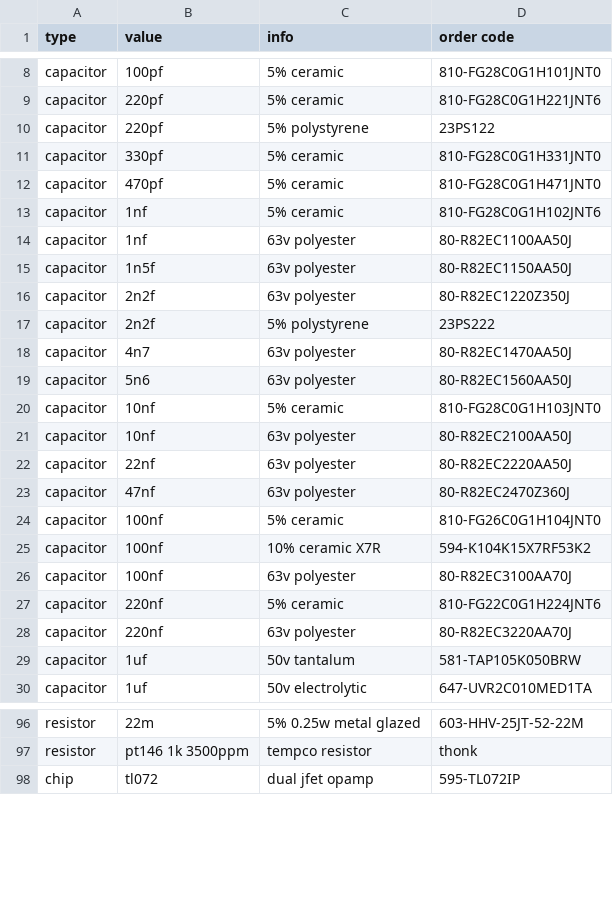
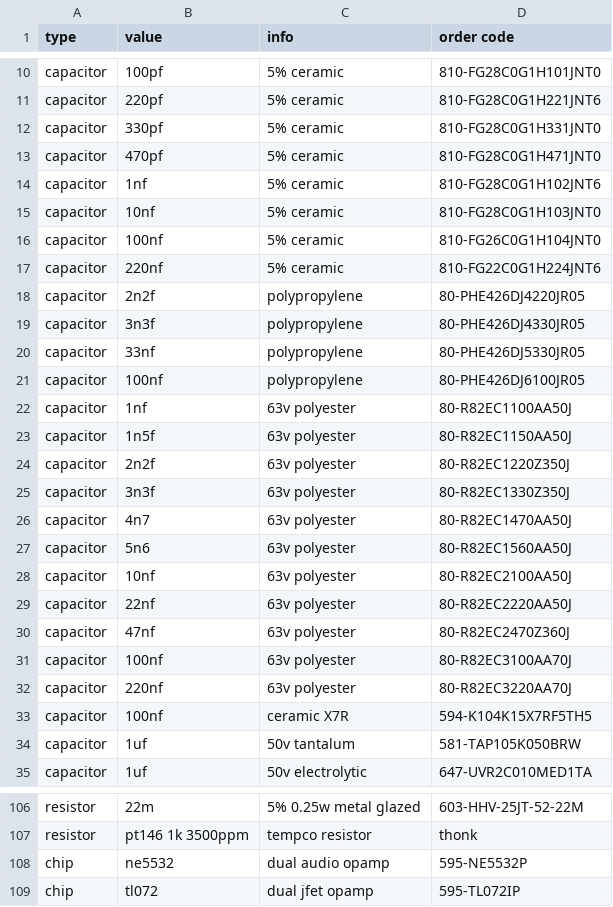
Before and after one commit to rumblesan/serge-system, a CSV file: boms/partnumbers.csv, drawn as a sheet; only a part is shown, gaps mark what is left out; the diff covers the shown part only.

```diff
--- a/boms/partnumbers.csv
+++ b/boms/partnumbers.csv
@@ -9,3 +11,2 @@ capacitor,100pf,5% ceramic,810-FG28C0G1H101JNT0 ,
 capacitor,220pf,5% ceramic,810-FG28C0G1H221JNT6 ,
-capacitor,220pf,5% polystyrene,23PS122 ,
 capacitor,330pf,5% ceramic,810-FG28C0G1H331JNT0 ,
@@ -14 +15,8 @@ capacitor,1nf,5% ceramic,810-FG28C0G1H102JNT6,
+capacitor,10nf,5% ceramic ,810-FG28C0G1H103JNT0 ,
+capacitor,100nf,5% ceramic,810-FG26C0G1H104JNT0 ,
+capacitor,220nf,5% ceramic,810-FG22C0G1H224JNT6 ,
+capacitor,2n2f,polypropylene ,80-PHE426DJ4220JR05 ,
+capacitor,3n3f,polypropylene ,80-PHE426DJ4330JR05 ,
+capacitor,33nf,polypropylene ,80-PHE426DJ5330JR05 ,
+capacitor,100nf,polypropylene,80-PHE426DJ6100JR05 ,
 capacitor,1nf,63v polyester,80-R82EC1100AA50J ,
@@ -16,6 +24,5 @@ capacitor,1n5f,63v polyester,80-R82EC1150AA50J ,
 capacitor,2n2f,63v polyester,80-R82EC1220Z350J,
-capacitor,2n2f,5% polystyrene,23PS222 ,
+capacitor,3n3f,63v polyester,80-R82EC1330Z350J,
 capacitor,4n7,63v polyester,80-R82EC1470AA50J ,
 capacitor,5n6,63v polyester,80-R82EC1560AA50J ,
-capacitor,10nf,5% ceramic,810-FG28C0G1H103JNT0 ,
 capacitor,10nf,63v polyester,80-R82EC2100AA50J ,
@@ -23,7 +30,5 @@ capacitor,22nf,63v polyester,80-R82EC2220AA50J ,
 capacitor,47nf,63v polyester,80-R82EC2470Z360J ,
-capacitor,100nf,5% ceramic,810-FG26C0G1H104JNT0 ,
-capacitor,100nf,10% ceramic X7R,594-K104K15X7RF53K2 ,
 capacitor,100nf,63v polyester,80-R82EC3100AA70J ,
-capacitor,220nf,5% ceramic,810-FG22C0G1H224JNT6 ,
 capacitor,220nf,63v polyester,80-R82EC3220AA70J ,
+capacitor,100nf,ceramic X7R,594-K104K15X7RF5TH5,
 capacitor,1uf,50v tantalum,581-TAP105K050BRW ,
@@ -97,2 +107,3 @@ resistor,22m,5% 0.25w metal glazed,603-HHV-25JT-52-22M ,
 resistor,pt146 1k 3500ppm,tempco resistor,thonk,
+chip,ne5532,dual audio opamp,595-NE5532P,
 chip,tl072,dual jfet opamp,595-TL072IP,
```
Also changed, not shown: 18 added rows, 1 removed row and 3 edited cells elsewhere in this file, boms/modules/cgs29-bog.csv, boms/modules/cgs348.csv, 8 other files.
